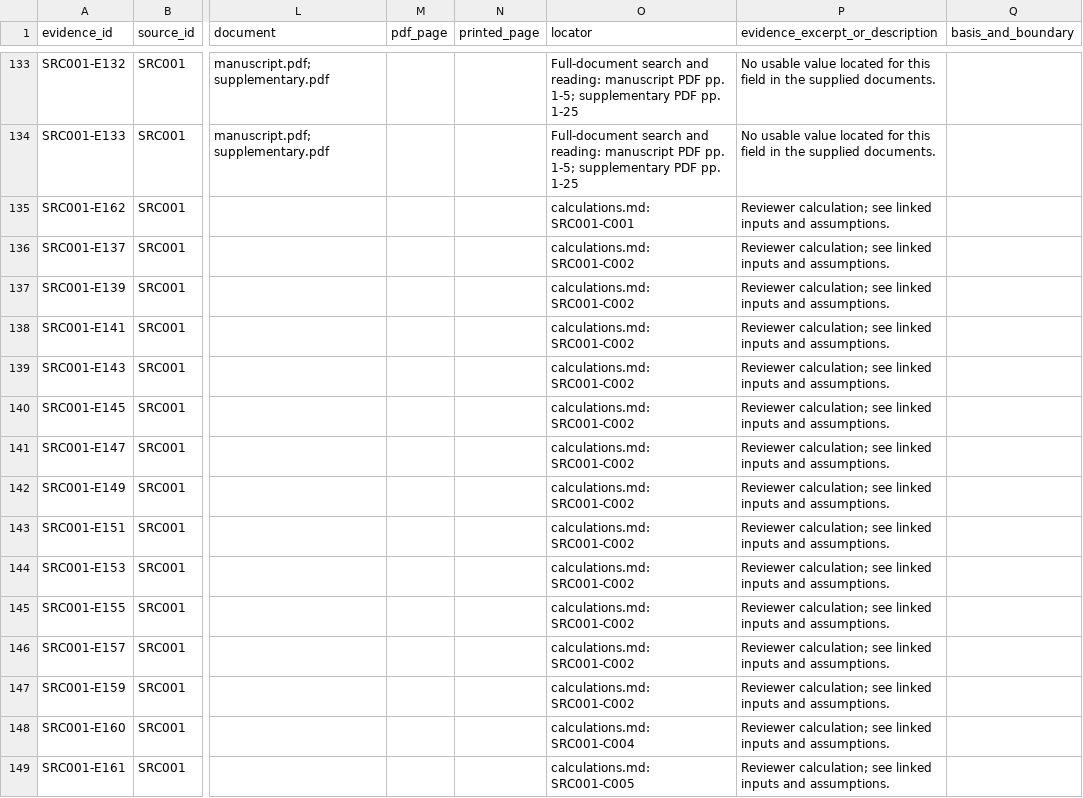
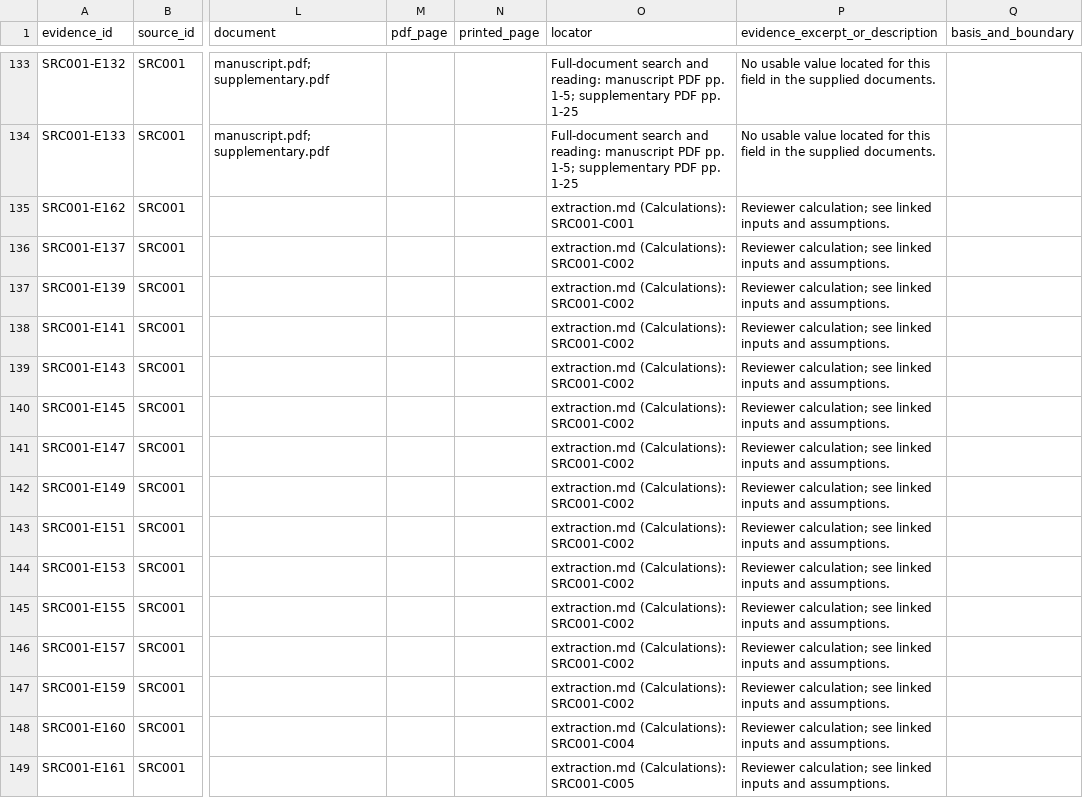
Before and after one commit to bulfinb/plasma-power-supply-constraints, a CSV file: literature_reforming/Wismann_Science_2019_Joule_SMR/outputs/evidence.csv, drawn as a sheet; only a part is shown, gaps mark what is left out; the diff names each change by its address in the sheet, - before the commit and + after, or states it on an @@ line.

Commit message:
Tidy: logs/ subfolders in literature_reforming and literature_co2_splitting (processing, search/selection and cross-check logs, shortlists); literature_pyrolysis removed (descoped); literature_plasma_powersupply README moved to power_systems/notes/plasma_powersupply_literature.md (local PDFs stay in place); Wismann 2019 merged into the standard layout (operating points, calculations and hashes in extraction.md); relative links updated, no broken links

```diff
--- a/literature_reforming/Wismann_Science_2019_Joule_SMR/outputs/evidence.csv
+++ b/literature_reforming/Wismann_Science_2019_Joule_SMR/outputs/evidence.csv
-O135 (locator): calculations.md: SRC001-C001
+O135 (locator): extraction.md (Calculations): SRC001-C001
-O136:O147 (locator): calculations.md: SRC001-C002
+O136:O147 (locator): extraction.md (Calculations): SRC001-C002
-O148 (locator): calculations.md: SRC001-C004
+O148 (locator): extraction.md (Calculations): SRC001-C004
-O149 (locator): calculations.md: SRC001-C005
+O149 (locator): extraction.md (Calculations): SRC001-C005
```
Also changed, not shown: 41 other files.
